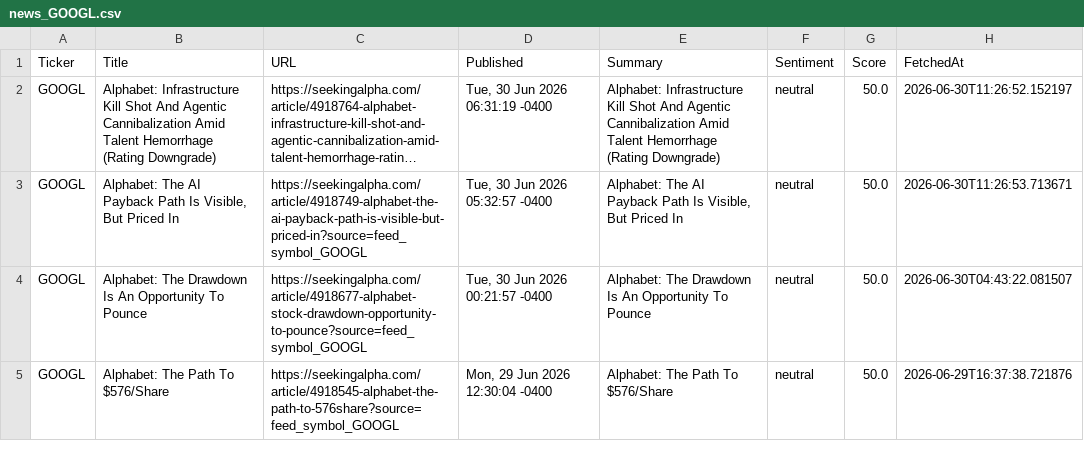
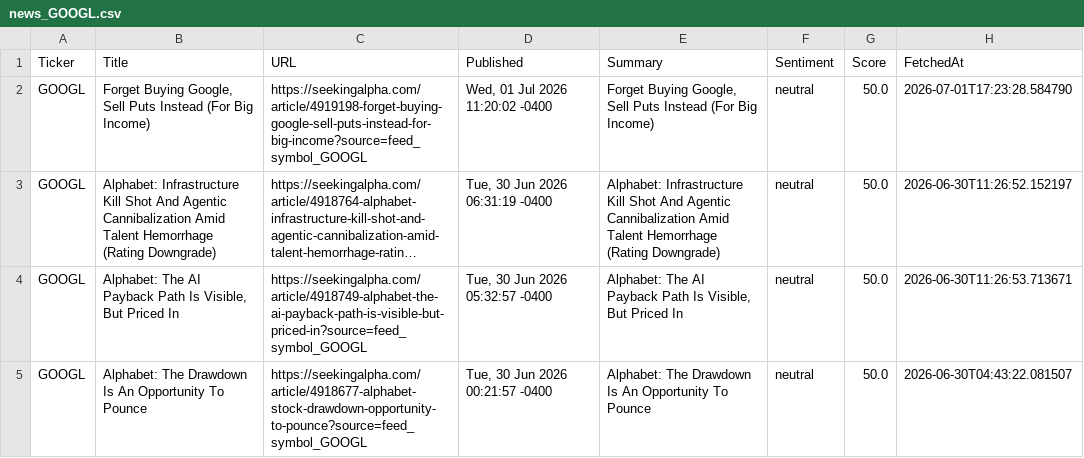
Before and after one commit to timursk99-ai/news-pipeline, a CSV file: news_GOOGL.csv, drawn as a sheet; only a part is shown; the shorter side is filled out with more unchanged rows; long unchanged cells end in …; the diff names each change by its address in the sheet, - before the commit and + after, or states it on an @@ line.

Commit message:
update news CSVs

```diff
--- a/news_GOOGL.csv
+++ b/news_GOOGL.csv
+row 2: GOOGL | Forget Buying Google, Sell Puts Instead (For Big Income) | https://seekingalpha.com/article/4919198-forget-buying-google-sell-puts-instead-for-big-income?source=feed_symbol_GOOGL | Wed, 01 Jul 2026 11:20:02 -0400 | Forget Buying Google, Sell Puts Instead (For Big Income) | neutral | 50.0 | 2026-07-01T17:23:28.584790
```
